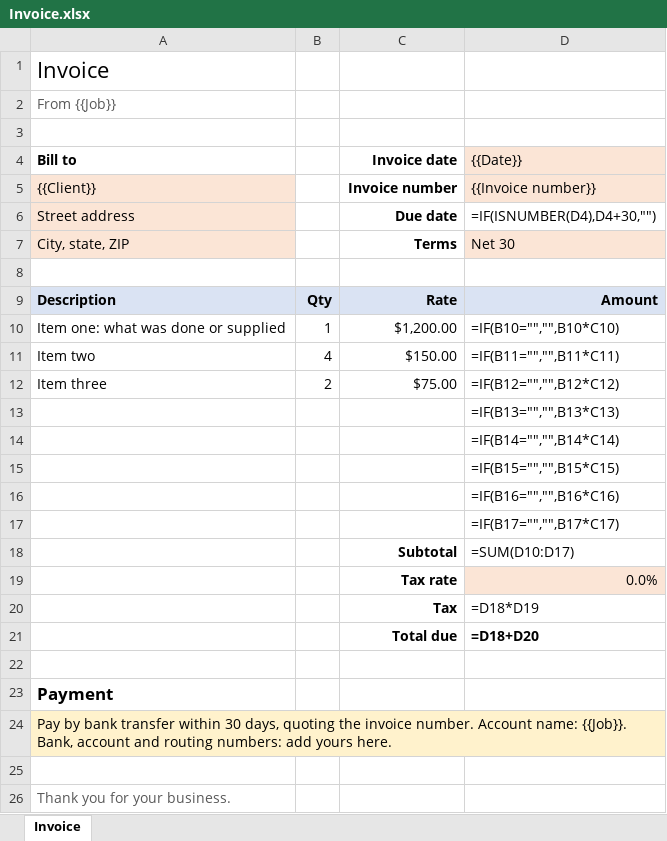
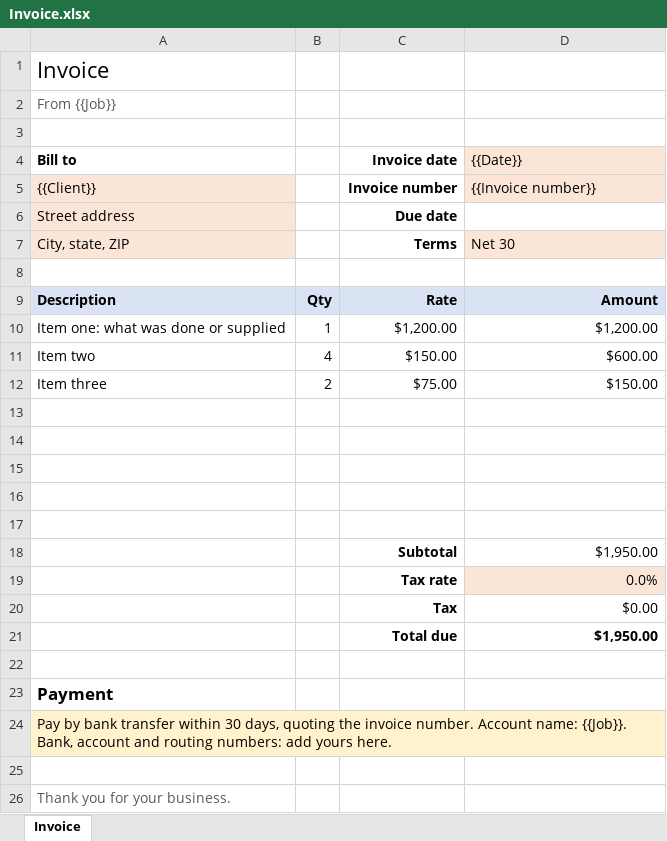
Before and after one commit to LandonDev/docket, an Excel workbook: resources/work-templates/unify/Invoice.xlsx, sheet Invoice, drawn as a sheet; values as stored, in another font and other column widths than the file's, no borders; formulas without a stored value are shown as written; the diff names each change by its address in the sheet, - before the commit and + after, or states it on an @@ line.

```diff
--- a/resources/work-templates/unify/Invoice.xlsx (sheet Invoice)
+++ b/resources/work-templates/unify/Invoice.xlsx (sheet Invoice)
-D6 ({{Date}}): =IF(ISNUMBER(D4),D4+30,"")
+D6 ({{Date}}): (empty)
-D10 ({{Date}}): =IF(B10="","",B10*C10)
+D10 ({{Date}}): $1,200.00
-D11 ({{Date}}): =IF(B11="","",B11*C11)
+D11 ({{Date}}): $600.00
-D12 ({{Date}}): =IF(B12="","",B12*C12)
+D12 ({{Date}}): $150.00
-D13 ({{Date}}): =IF(B13="","",B13*C13)
+D13 ({{Date}}): (empty)
-D14 ({{Date}}): =IF(B14="","",B14*C14)
+D14 ({{Date}}): (empty)
-D15 ({{Date}}): =IF(B15="","",B15*C15)
+D15 ({{Date}}): (empty)
-D16 ({{Date}}): =IF(B16="","",B16*C16)
+D16 ({{Date}}): (empty)
-D17 ({{Date}}): =IF(B17="","",B17*C17)
+D17 ({{Date}}): (empty)
-D18 ({{Date}}): =SUM(D10:D17)
+D18 ({{Date}}): $1,950.00
-D20 ({{Date}}): =D18*D19
+D20 ({{Date}}): $0.00
-D21 ({{Date}}): =D18+D20
+D21 ({{Date}}): $1,950.00
```
Also changed, not shown: resources/work-templates/cosmic/Release checklist.xlsx, resources/work-templates/hypixel/Shot list.xlsx, 22 other files.
